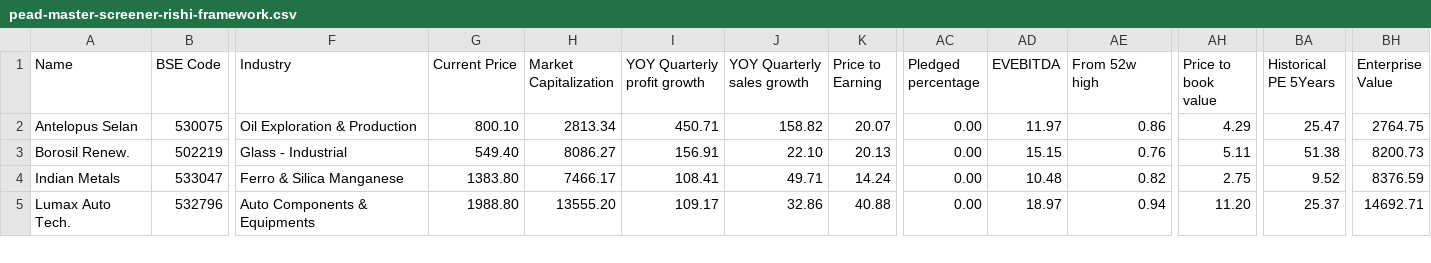
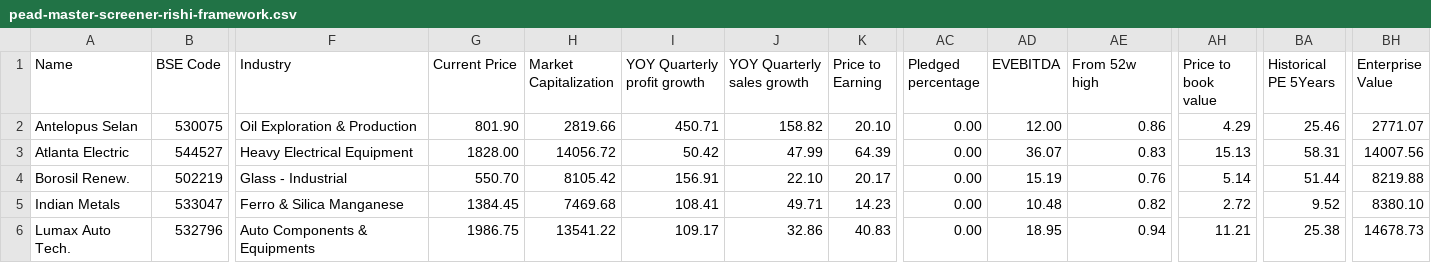
Before and after one commit to radhevrishi/market-cockpit, a CSV file: frontend/public/data/screener/pead-master-screener-rishi-framework.csv, drawn as a sheet; only a part is shown, gaps mark what is left out; addresses are those after the commit; rows hold the shown columns only; the diff covers the shown part only; the diff names each change by its address in the sheet, - before the commit and + after, or states it on an @@ line.

```diff
--- a/frontend/public/data/screener/pead-master-screener-rishi-framework.csv
+++ b/frontend/public/data/screener/pead-master-screener-rishi-framework.csv
-G2 (Current Price): 800.10
+G2 (Current Price): 801.90
-H2 (Market Capitalization): 2813.34
+H2 (Market Capitalization): 2819.66
-K2 (Price to Earning): 20.07
+K2 (Price to Earning): 20.10
-AD2 (EVEBITDA): 11.97
+AD2 (EVEBITDA): 12.00
-BA2 (Historical PE 5Years): 25.47
+BA2 (Historical PE 5Years): 25.46
-BH2 (Enterprise Value): 2764.75
+BH2 (Enterprise Value): 2771.07
+row 3: Atlanta Electric | 544527 | Heavy Electrical Equipment | 1828.00 | 14056.72 | 50.42 | 47.99 | 64.39 | 0.00 | 36.07 | 0.83 | 15.13 | 58.31 | 14007.56
-G4 (Current Price): 549.40
+G4 (Current Price): 550.70
-H4 (Market Capitalization): 8086.27
+H4 (Market Capitalization): 8105.42
-K4 (Price to Earning): 20.13
+K4 (Price to Earning): 20.17
-AD4 (EVEBITDA): 15.15
+AD4 (EVEBITDA): 15.19
-AH4 (Price to book value): 5.11
+AH4 (Price to book value): 5.14
-BA4 (Historical PE 5Years): 51.38
+BA4 (Historical PE 5Years): 51.44
-BH4 (Enterprise Value): 8200.73
+BH4 (Enterprise Value): 8219.88
-G5 (Current Price): 1383.80
+G5 (Current Price): 1384.45
-H5 (Market Capitalization): 7466.17
+H5 (Market Capitalization): 7469.68
-K5 (Price to Earning): 14.24
+K5 (Price to Earning): 14.23
-AH5 (Price to book value): 2.75
+AH5 (Price to book value): 2.72
-BH5 (Enterprise Value): 8376.59
+BH5 (Enterprise Value): 8380.10
-G6 (Current Price): 1988.80
+G6 (Current Price): 1986.75
-H6 (Market Capitalization): 13555.20
+H6 (Market Capitalization): 13541.22
-K6 (Price to Earning): 40.88
+K6 (Price to Earning): 40.83
-AD6 (EVEBITDA): 18.97
+AD6 (EVEBITDA): 18.95
-AH6 (Price to book value): 11.20
+AH6 (Price to book value): 11.21
-BA6 (Historical PE 5Years): 25.37
+BA6 (Historical PE 5Years): 25.38
-BH6 (Enterprise Value): 14692.71
+BH6 (Enterprise Value): 14678.73
```
Also changed, not shown: 31 edited cells elsewhere in this file, frontend/public/data/screener/great-results-and-pullback.csv, frontend/public/data/screener/ipobases.csv, 17 other files.
